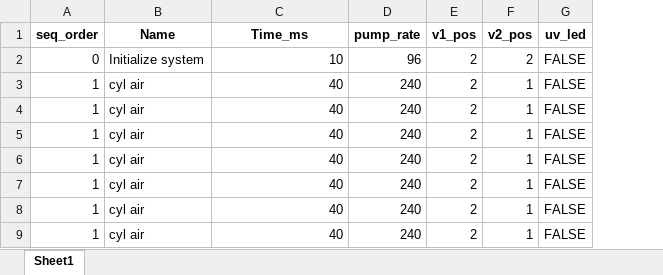
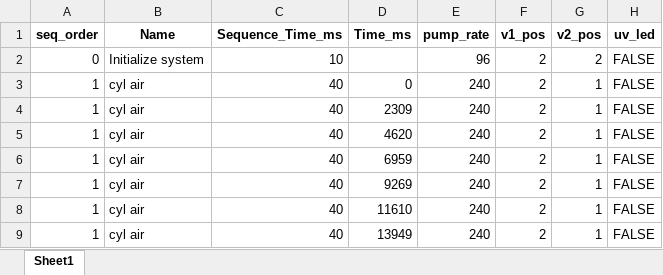
Before and after one commit to agscent/Taurus-Variable-Data-Analysis, an Excel workbook: historical_reference_data/5-14-2025_Disease_Chips_Variable_Box/cleaned/514 Disease chips variable long test 3_CLEANED.xlsx, sheet Sheet1, drawn as a sheet; only a part is shown; values as stored, in another font and other column widths than the file's, no borders; the diff names each change by its address in the sheet, - before the commit and + after, or states it on an @@ line.

Commit message:
fixed date formatting issue for Variable Box datasets

```diff
--- a/historical_reference_data/5-14-2025_Disease_Chips_Variable_Box/cleaned/514 Disease chips variable long test 3_CLEANED.xlsx (sheet Sheet1)
+++ b/historical_reference_data/5-14-2025_Disease_Chips_Variable_Box/cleaned/514 Disease chips variable long test 3_CLEANED.xlsx (sheet Sheet1)
+column D (Time_ms), rows 3-9: 0 | 2309 | 4620 | 6959 | 9269 | 11610 | 13949
-C1: Time_ms
+C1: Sequence_Time_ms
```
Also changed, not shown: historical_reference_data/5-14-2025_Disease_Chips_Variable_Box/cleaned/514 Disease chips variable long test 1_CLEANED.xlsx, historical_reference_data/5-14-2025_Disease_Chips_Variable_Box/cleaned/514 Disease chips variable long test 2_CLEANED.xlsx, 21 other files.
